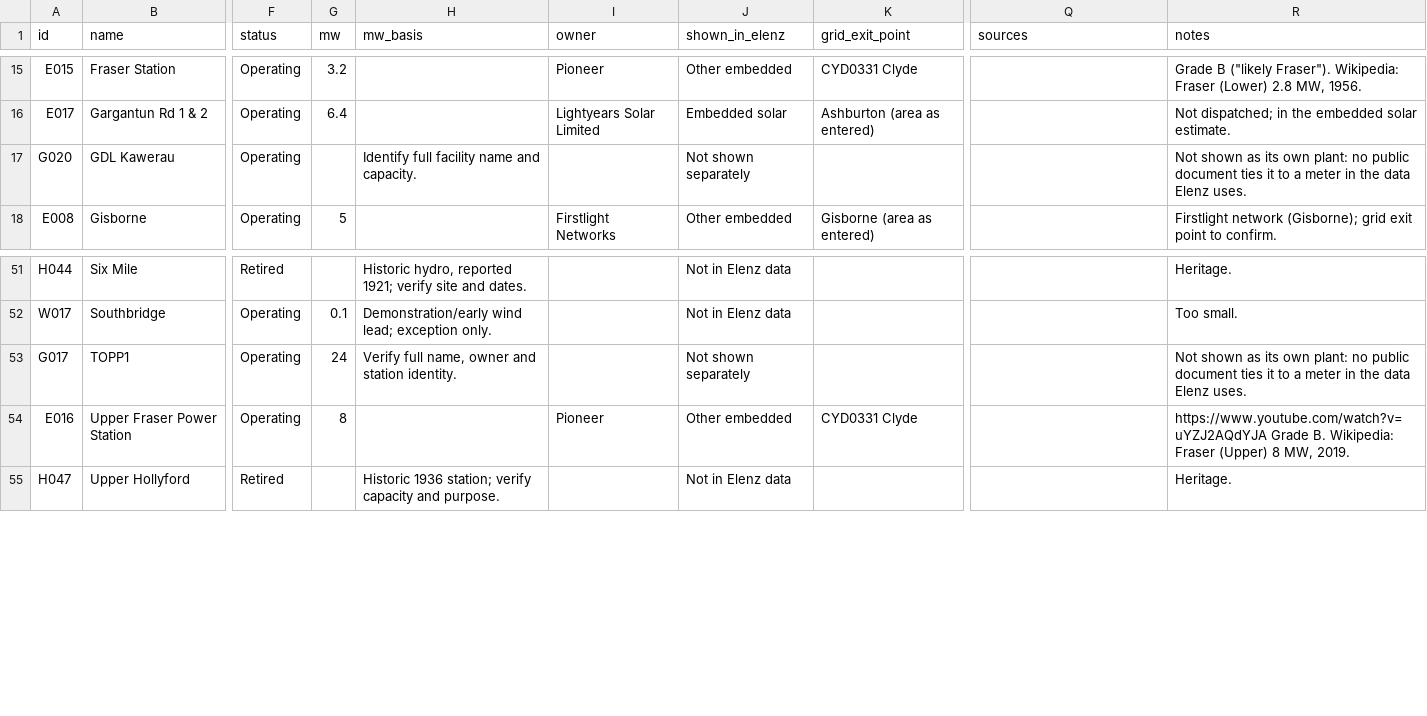
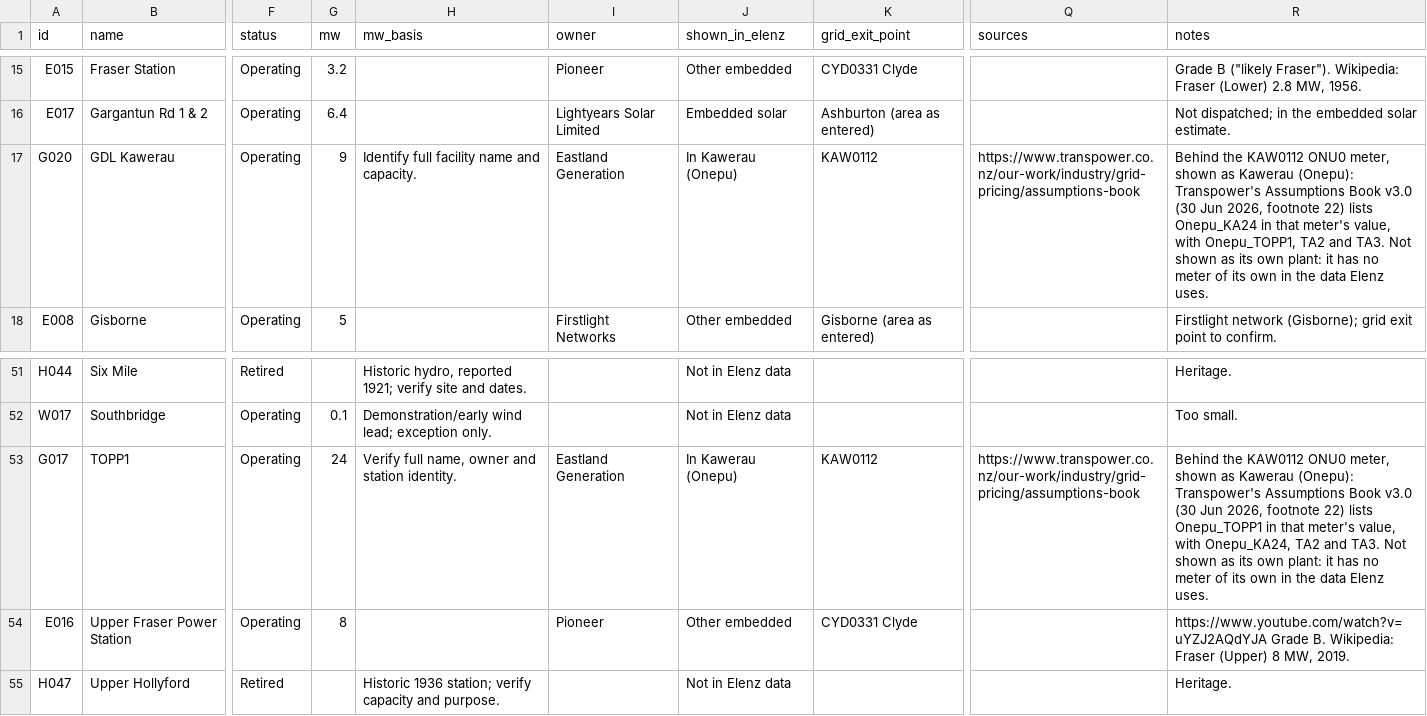
Before and after one commit to elenz-nz/elenz, a CSV file: facilities/station_leads.csv, drawn as a sheet; only a part is shown, gaps mark what is left out; the diff names each change by its address in the sheet, - before the commit and + after, or states it on an @@ line.

```diff
--- a/facilities/station_leads.csv
+++ b/facilities/station_leads.csv
-G17 (mw): (empty)
+G17 (mw): 9
-I17 (owner): (empty)
+I17 (owner): Eastland Generation
-J17 (shown_in_elenz): Not shown separately
+J17 (shown_in_elenz): In Kawerau (Onepu)
-K17 (grid_exit_point): (empty)
+K17 (grid_exit_point): KAW0112
-Q17 (sources): (empty)
+Q17 (sources): https://www.transpower.co.nz/our-work/industry/grid-pricing/assumptions-book
-R17 (notes): Not shown as its own plant: no public document ties it to a meter in the…
+R17 (notes): Behind the KAW0112 ONU0 meter, shown as Kawerau (Onepu): Transpower's Assumptions Book v3.0 (30 Jun 2026, footnote 22) lists Onepu_KA24 in that meter's value, with Onepu_TOPP1, TA2 and TA3. Not shown as its own plant: it has no meter of its own in the…
-I53 (owner): (empty)
+I53 (owner): Eastland Generation
-J53 (shown_in_elenz): Not shown separately
+J53 (shown_in_elenz): In Kawerau (Onepu)
-K53 (grid_exit_point): (empty)
+K53 (grid_exit_point): KAW0112
-Q53 (sources): (empty)
+Q53 (sources): https://www.transpower.co.nz/our-work/industry/grid-pricing/assumptions-book
-R53 (notes): Not shown as its own plant: no public document ties it to a meter in the…
+R53 (notes): Behind the KAW0112 ONU0 meter, shown as Kawerau (Onepu): Transpower's Assumptions Book v3.0 (30 Jun 2026, footnote 22) lists Onepu_TOPP1 in that meter's value, with Onepu_KA24, TA2 and TA3. Not shown as its own plant: it has no meter of its own in the…
```
Also changed, not shown: facilities/plant_sources.csv, 14 other files.
